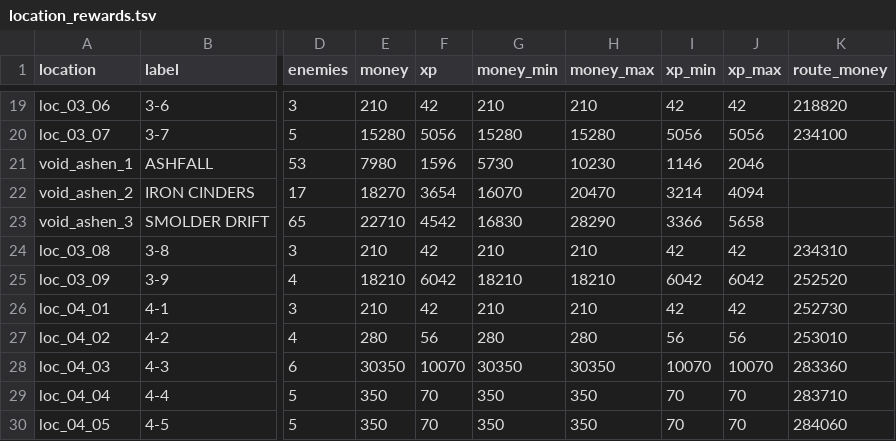
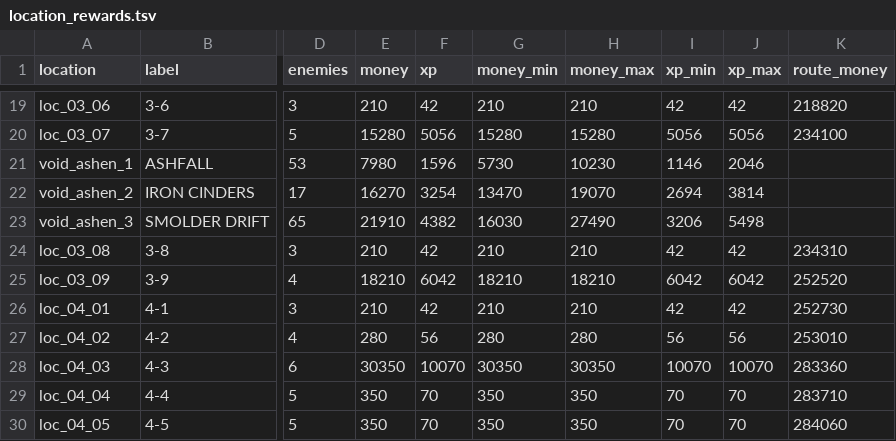
Before and after one commit to BarVit/UnityHomeWorks, a TSV file: Flappy Terminator/Assets/Data/Reports/location_rewards.tsv, drawn as a sheet; only a part is shown, gaps mark what is left out; the diff names each change by its address in the sheet, - before the commit and + after, or states it on an @@ line.

```diff
--- a/Flappy Terminator/Assets/Data/Reports/location_rewards.tsv
+++ b/Flappy Terminator/Assets/Data/Reports/location_rewards.tsv
-E22 (money): 18270
+E22 (money): 16270
-F22 (xp): 3654
+F22 (xp): 3254
-G22 (money_min): 16070
+G22 (money_min): 13470
-H22 (money_max): 20470
+H22 (money_max): 19070
-I22 (xp_min): 3214
+I22 (xp_min): 2694
-J22 (xp_max): 4094
+J22 (xp_max): 3814
-E23 (money): 22710
+E23 (money): 21910
-F23 (xp): 4542
+F23 (xp): 4382
-G23 (money_min): 16830
+G23 (money_min): 16030
-H23 (money_max): 28290
+H23 (money_max): 27490
-I23 (xp_min): 3366
+I23 (xp_min): 3206
-J23 (xp_max): 5658
+J23 (xp_max): 5498
```
Also changed, not shown: Flappy Terminator/Assets/Data/Tables/enemies.tsv, 1 other file.
